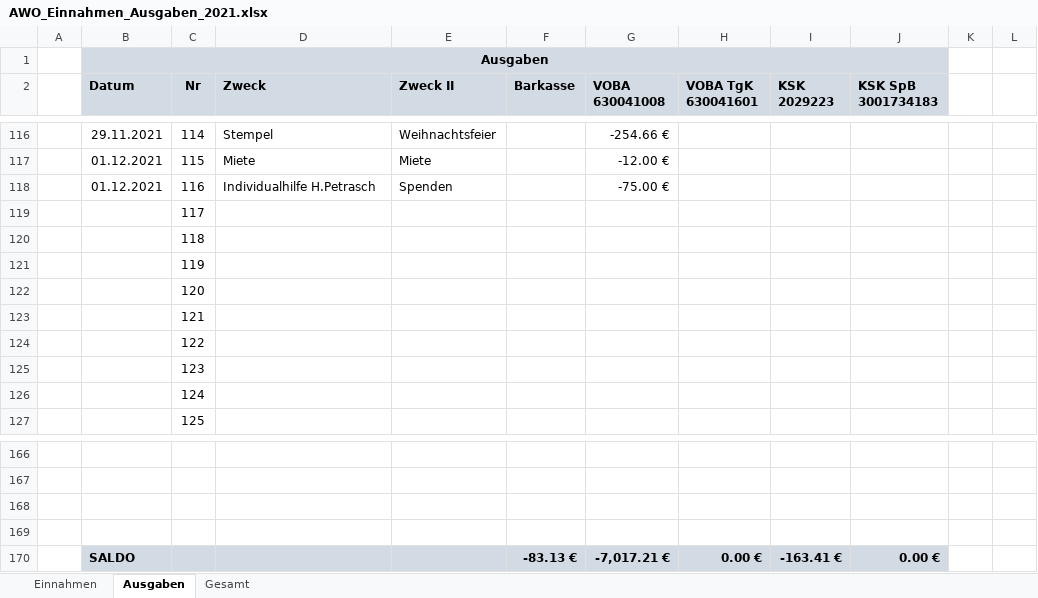
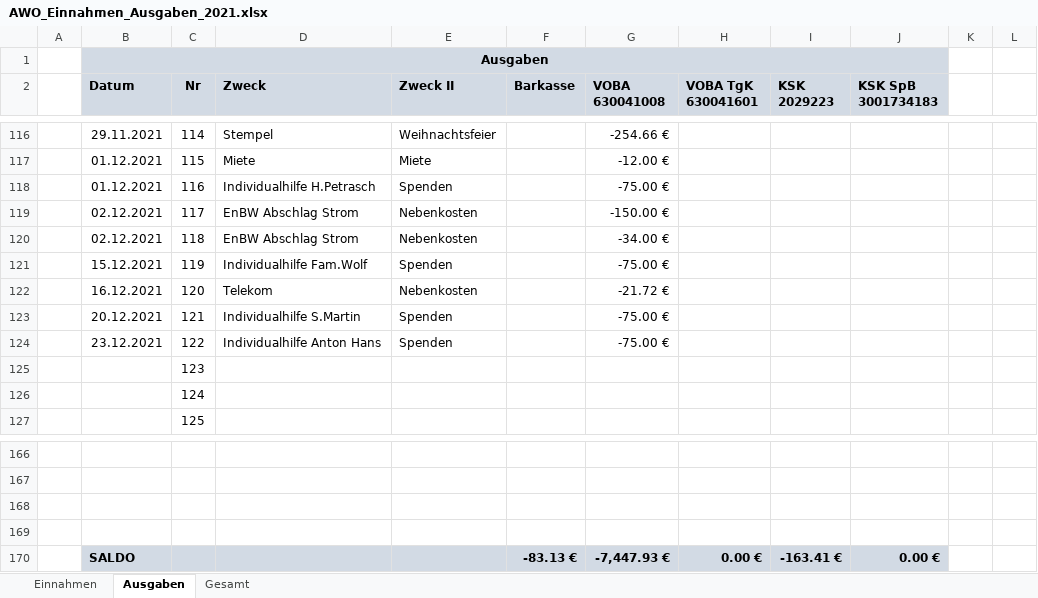
Before and after one commit to bwildner/AWO, an Excel workbook: AWO_Einnahmen_Ausgaben_2021.xlsx, sheet Ausgaben, drawn as a sheet; only a part is shown, gaps mark what is left out; values as stored, in another font and other column widths than the file's, no borders; conditional formats not drawn; the diff names each change by its address in the sheet, - before the commit and + after, or states it on an @@ line.

```diff
--- a/AWO_Einnahmen_Ausgaben_2021.xlsx (sheet Ausgaben)
+++ b/AWO_Einnahmen_Ausgaben_2021.xlsx (sheet Ausgaben)
-B119:B120 (Datum): (empty)
+B119:B120 (Datum): 02.12.2021
-D119:D120 (Zweck): (empty)
+D119:D120 (Zweck): EnBW Abschlag Strom
-E119:E120 (Zweck II): (empty)
+E119:E120 (Zweck II): Nebenkosten
-G119 (VOBA 630041008): (empty)
+G119 (VOBA 630041008): -150.00 €
-G120 (VOBA 630041008): (empty)
+G120 (VOBA 630041008): -34.00 €
-B121 (Datum): (empty)
+B121 (Datum): 15.12.2021
-D121 (Zweck): (empty)
+D121 (Zweck): Individualhilfe Fam.Wolf
-E121 (Zweck II): (empty)
+E121 (Zweck II): Spenden
-G121 (VOBA 630041008): (empty)
+G121 (VOBA 630041008): -75.00 €
-B122 (Datum): (empty)
+B122 (Datum): 16.12.2021
-D122 (Zweck): (empty)
+D122 (Zweck): Telekom
-E122 (Zweck II): (empty)
+E122 (Zweck II): Nebenkosten
-G122 (VOBA 630041008): (empty)
+G122 (VOBA 630041008): -21.72 €
-B123 (Datum): (empty)
+B123 (Datum): 20.12.2021
-D123 (Zweck): (empty)
+D123 (Zweck): Individualhilfe S.Martin
-E123:E124 (Zweck II): (empty)
+E123:E124 (Zweck II): Spenden
-G123:G124 (VOBA 630041008): (empty)
+G123:G124 (VOBA 630041008): -75.00 €
-B124 (Datum): (empty)
+B124 (Datum): 23.12.2021
-D124 (Zweck): (empty)
+D124 (Zweck): Individualhilfe Anton Hans
-G170 (VOBA 630041008): -7,017.21 €
+G170 (VOBA 630041008): -7,447.93 €
```
Also changed, not shown: sheet Einnahmen, 4 other files.
